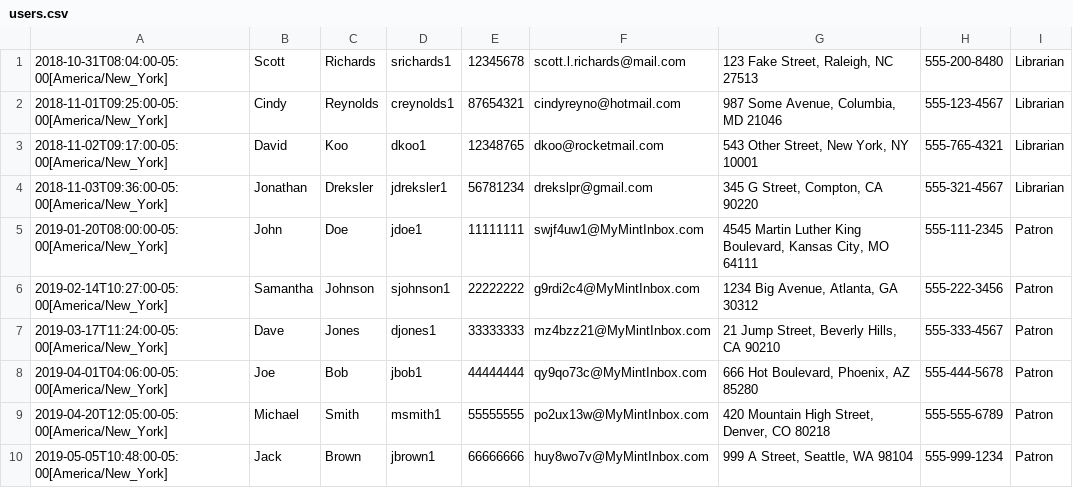
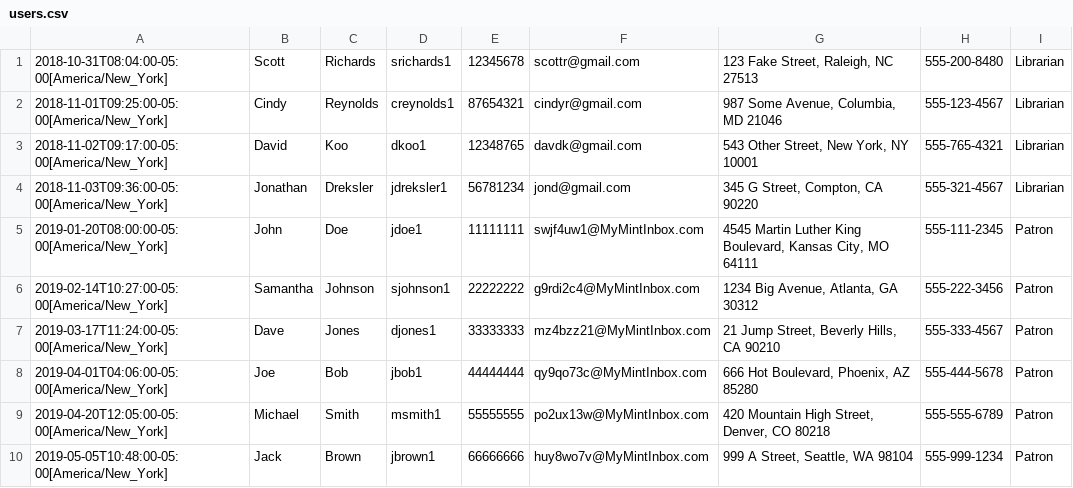
Before and after one commit to srichs/LibraryManager, a CSV file: src/main/resources/data/users.csv, drawn as a sheet.

Commit message:
Update users.csv

```diff
--- a/src/main/resources/data/users.csv
+++ b/src/main/resources/data/users.csv
@@ -1,5 +1,5 @@
-2018-10-31T08:04:00-05:00[America/New_York],Scott,Richards,srichards1,12345678,scott.l.richards@mail.com,"123 Fake Street, Raleigh, NC 27513",555-200-8480,Librarian
-2018-11-01T09:25:00-05:00[America/New_York],Cindy,Reynolds,creynolds1,87654321,cindyreyno@hotmail.com,"987 Some Avenue, Columbia, MD 21046",555-123-4567,Librarian
-2018-11-02T09:17:00-05:00[America/New_York],David,Koo,dkoo1,12348765,dkoo@rocketmail.com,"543 Other Street, New York, NY 10001",555-765-4321,Librarian
-2018-11-03T09:36:00-05:00[America/New_York],Jonathan,Dreksler,jdreksler1,56781234,drekslpr@gmail.com,"345 G Street, Compton, CA 90220",555-321-4567,Librarian
+2018-10-31T08:04:00-05:00[America/New_York],Scott,Richards,srichards1,12345678,scottr@gmail.com,"123 Fake Street, Raleigh, NC 27513",555-200-8480,Librarian
+2018-11-01T09:25:00-05:00[America/New_York],Cindy,Reynolds,creynolds1,87654321,cindyr@gmail.com,"987 Some Avenue, Columbia, MD 21046",555-123-4567,Librarian
+2018-11-02T09:17:00-05:00[America/New_York],David,Koo,dkoo1,12348765,davdk@gmail.com,"543 Other Street, New York, NY 10001",555-765-4321,Librarian
+2018-11-03T09:36:00-05:00[America/New_York],Jonathan,Dreksler,jdreksler1,56781234,jond@gmail.com,"345 G Street, Compton, CA 90220",555-321-4567,Librarian
 2019-01-20T08:00:00-05:00[America/New_York],John,Doe,jdoe1,11111111,swjf4uw1@MyMintInbox.com,"4545 Martin Luther King Boulevard, Kansas City, MO 64111",555-111-2345,Patron
```
